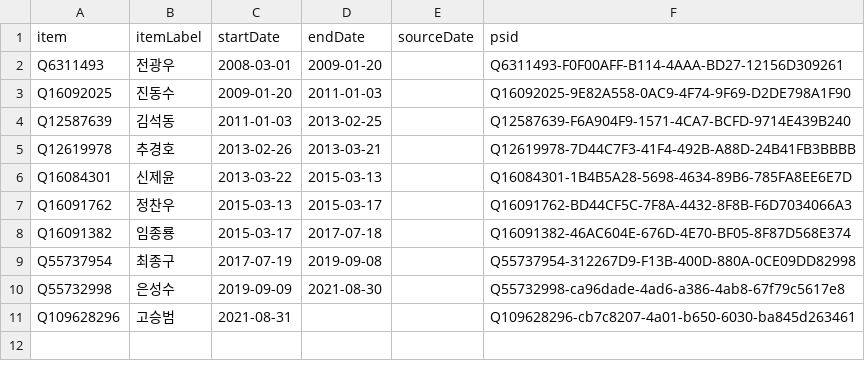
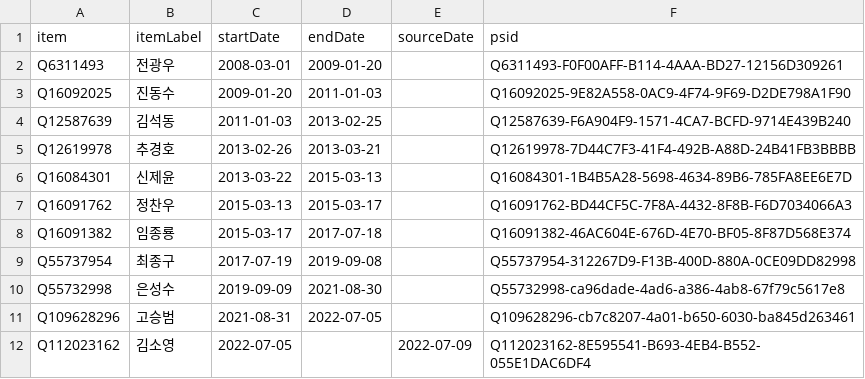
Before and after one commit to every-politician-scrapers/south-korea-ministers, a CSV file: sources/wpoffice/financial-services-kowiki/wikidata.csv, drawn as a sheet.

Commit message:
Compare external sources to Wikidata

```diff
--- a/sources/wpoffice/financial-services-kowiki/wikidata.csv
+++ b/sources/wpoffice/financial-services-kowiki/wikidata.csv
@@ -10,2 +10,3 @@ Q55737954,최종구,2017-07-19,2019-09-08,,Q55737954-312267D9-F13B-400D-880A-0CE
 Q55732998,은성수,2019-09-09,2021-08-30,,Q55732998-ca96dade-4ad6-a386-4ab8-67f79c5617e8
-Q109628296,고승범,2021-08-31,,,Q109628296-cb7c8207-4a01-b650-6030-ba845d263461
+Q109628296,고승범,2021-08-31,2022-07-05,,Q109628296-cb7c8207-4a01-b650-6030-ba845d263461
+Q112023162,김소영,2022-07-05,,2022-07-09,Q112023162-8E595541-B693-4EB4-B552-055E1DAC6DF4
```
Also changed, not shown: sources/official/wikidata.csv, sources/wpoffice/financial-services-kowiki/scraped.csv.
